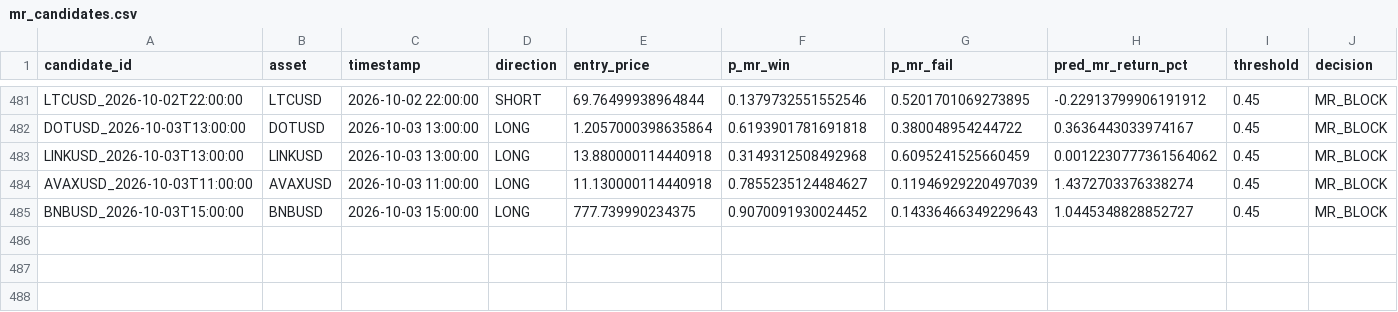
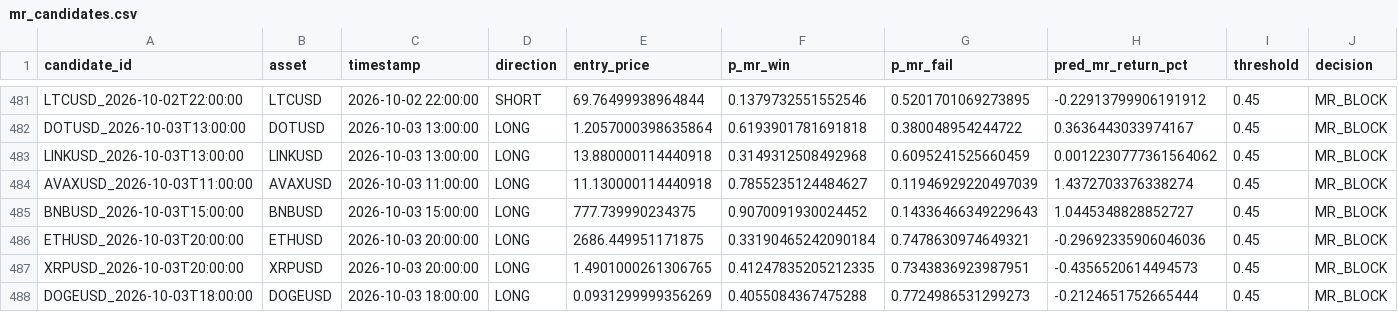
Before and after one commit to NeefPoom/Tradingstrategy01, a CSV file: data/forward/mr_candidates.csv, drawn as a sheet; only a part is shown, gaps mark what is left out; rows hold the shown columns only; the diff names each change by its address in the sheet, - before the commit and + after, or states it on an @@ line.

```diff
--- a/data/forward/mr_candidates.csv
+++ b/data/forward/mr_candidates.csv
+row 486: ETHUSD_2026-10-03T20:00:00 | ETHUSD | 2026-10-03 20:00:00 | LONG | 2686.449951171875 | 0.33190465242090184 | 0.7478630974649321 | -0.29692335906046036 | 0.45 | MR_BLOCK
+row 487: XRPUSD_2026-10-03T20:00:00 | XRPUSD | 2026-10-03 20:00:00 | LONG | 1.4901000261306765 | 0.41247835205212335 | 0.7343836923987951 | -0.4356520614494573 | 0.45 | MR_BLOCK
+row 488: DOGEUSD_2026-10-03T18:00:00 | DOGEUSD | 2026-10-03 18:00:00 | LONG | 0.0931299999356269 | 0.4055084367475288 | 0.7724986531299273 | -0.2124651752665444 | 0.45 | MR_BLOCK
```
Also changed, not shown: reports/latest_scores.csv, reports/market_open_price_completeness.csv, 27 other files.
